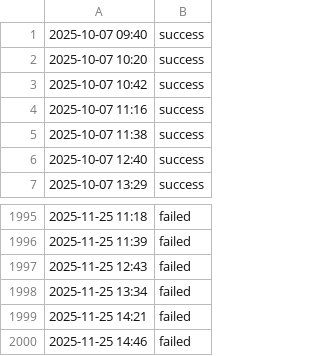
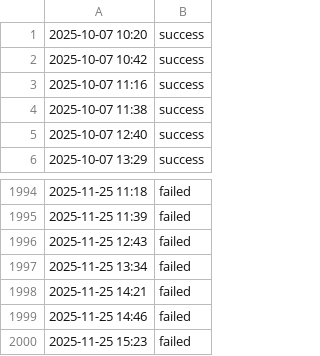
Before and after one commit to aryan4859/ForgeMonitor, a CSV file: content/logs/api.csv, drawn as a sheet; only a part is shown, gaps mark what is left out; removed rows and columns are numbered as before the commit, all else as after; the diff names each change by its address in the sheet, - before the commit and + after, or states it on an @@ line.

```diff
--- a/content/logs/api.csv
+++ b/content/logs/api.csv
-row 1: 2025-10-07 09:40 | success
+row 2000: 2025-11-25 15:23 | failed
```
Also changed, not shown: content/logs/challenge.csv, content/logs/cicd.csv, 4 other files.
